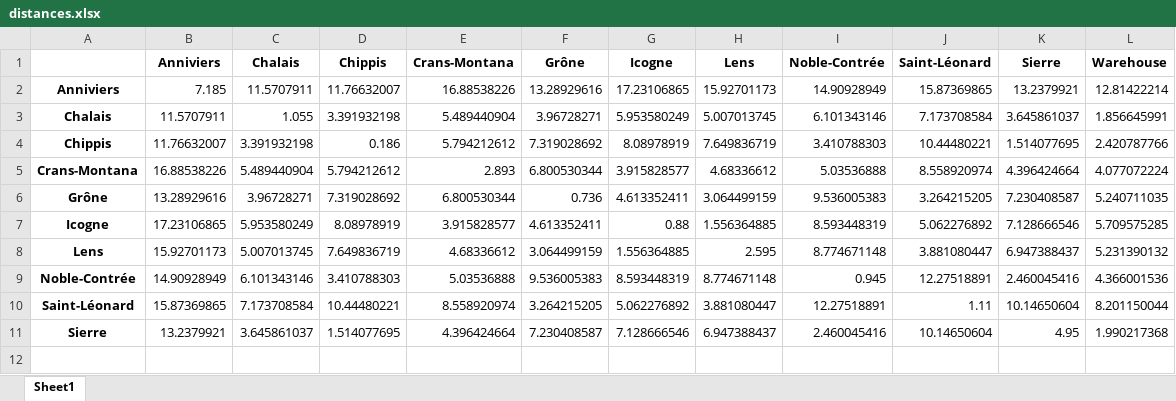
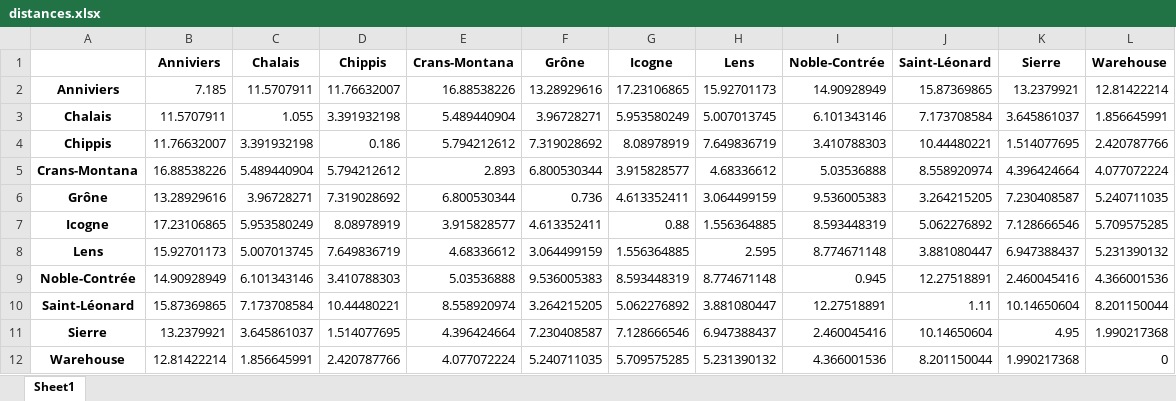
Before and after one commit to Ildsjel-EPFL/Sierre-District-Food-Drone-Delivery, an Excel workbook: data/distances.xlsx, sheet Sheet1, drawn as a sheet; values as stored, in another font and other column widths than the file's, no borders; the diff names each change by its address in the sheet, - before the commit and + after, or states it on an @@ line.

```diff
--- a/data/distances.xlsx (sheet Sheet1)
+++ b/data/distances.xlsx (sheet Sheet1)
+row 12: Warehouse | 12.81422214 | 1.856645991 | 2.420787766 | 4.077072224 | 5.240711035 | 5.709575285 | 5.231390132 | 4.366001536 | 8.201150044 | 1.990217368 | 0
```
Also changed, not shown: data/altitudes.xlsx, 16 other files.
